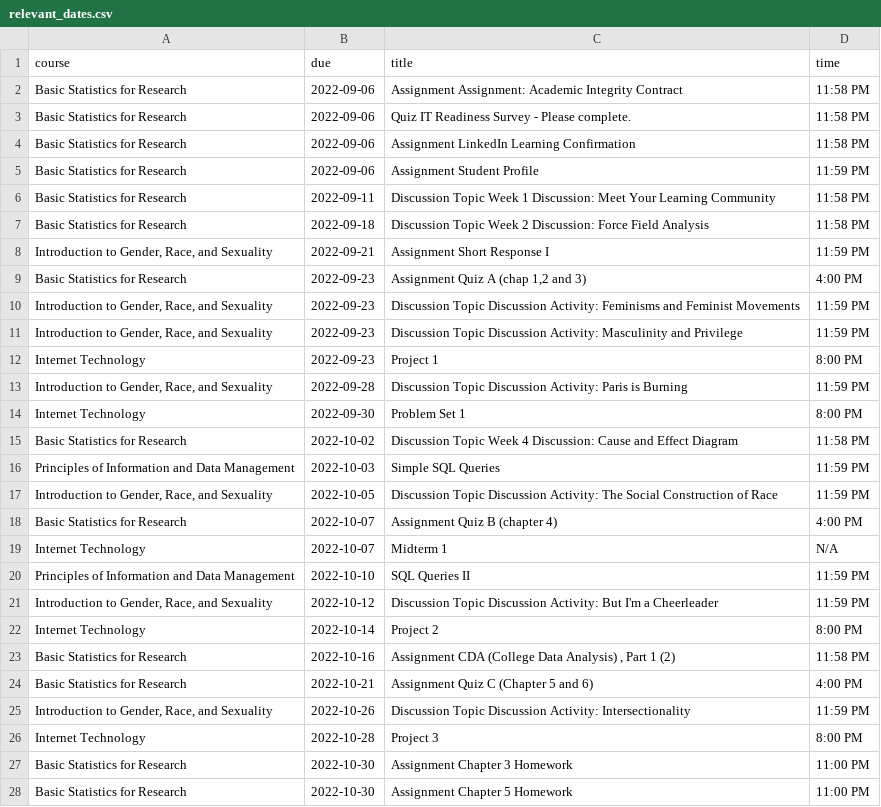
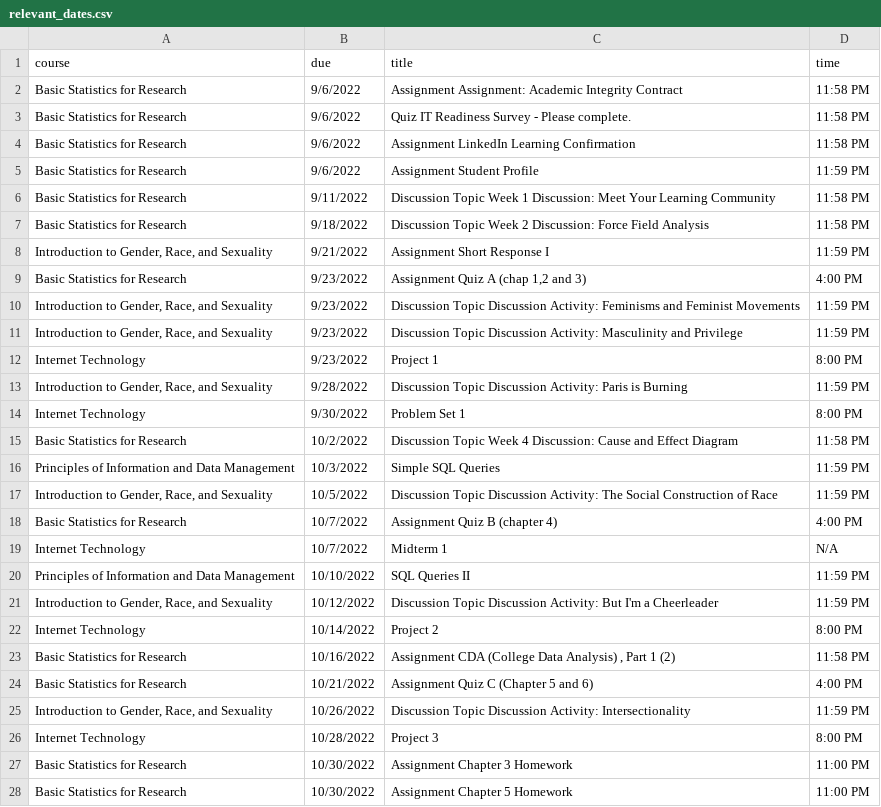
Before and after one commit to benwang2/obsidian-f22, a CSV file: Rutgers/2022 Fall/tables/relevant_dates.csv, drawn as a sheet; only a part is shown; the diff covers the shown part only.

```diff
--- a/Rutgers/2022 Fall/tables/relevant_dates.csv
+++ b/Rutgers/2022 Fall/tables/relevant_dates.csv
@@ -1,28 +1,28 @@
 course,due,title,time
-Basic Statistics for Research,2022-09-06,Assignment Assignment: Academic Integrity Contract,11:58 PM
-Basic Statistics for Research,2022-09-06,Quiz IT Readiness Survey - Please complete.,11:58 PM
-Basic Statistics for Research,2022-09-06,Assignment LinkedIn Learning Confirmation,11:58 PM
-Basic Statistics for Research,2022-09-06,Assignment Student Profile,11:59 PM
-Basic Statistics for Research,2022-09-11,Discussion Topic Week 1 Discussion: Meet Your Learning Community,11:58 PM
-Basic Statistics for Research,2022-09-18,Discussion Topic Week 2 Discussion: Force Field Analysis,11:58 PM
-"Introduction to Gender, Race, and Sexuality",2022-09-21,Assignment Short Response I,11:59 PM
-Basic Statistics for Research,2022-09-23,"Assignment Quiz A (chap 1,2 and 3)",4:00 PM
-"Introduction to Gender, Race, and Sexuality",2022-09-23,Discussion Topic Discussion Activity: Feminisms and Feminist Movements,11:59 PM
-"Introduction to Gender, Race, and Sexuality",2022-09-23,Discussion Topic Discussion Activity: Masculinity and Privilege,11:59 PM
-Internet Technology,2022-09-23,Project 1,8:00 PM
-"Introduction to Gender, Race, and Sexuality",2022-09-28,Discussion Topic Discussion Activity: Paris is Burning,11:59 PM
-Internet Technology,2022-09-30,Problem Set 1,8:00 PM
-Basic Statistics for Research,2022-10-02,Discussion Topic Week 4 Discussion: Cause and Effect Diagram,11:58 PM
-Principles of Information and Data Management,2022-10-03,Simple SQL Queries,11:59 PM
-"Introduction to Gender, Race, and Sexuality",2022-10-05,Discussion Topic Discussion Activity: The Social Construction of Race,11:59 PM
-Basic Statistics for Research,2022-10-07,Assignment Quiz B (chapter 4),4:00 PM
-Internet Technology,2022-10-07,Midterm 1,N/A
-Principles of Information and Data Management,2022-10-10,SQL Queries II,11:59 PM
-"Introduction to Gender, Race, and Sexuality",2022-10-12,Discussion Topic Discussion Activity: But I'm a Cheerleader,11:59 PM
-Internet Technology,2022-10-14,Project 2,8:00 PM
-Basic Statistics for Research,2022-10-16,"Assignment CDA (College Data Analysis) , Part 1 (2)",11:58 PM
-Basic Statistics for Research,2022-10-21,Assignment Quiz C (Chapter 5 and 6),4:00 PM
-"Introduction to Gender, Race, and Sexuality",2022-10-26,Discussion Topic Discussion Activity: Intersectionality,11:59 PM
-Internet Technology,2022-10-28,Project 3,8:00 PM
-Basic Statistics for Research,2022-10-30,Assignment Chapter 3 Homework,11:00 PM
-Basic Statistics for Research,2022-10-30,Assignment Chapter 5 Homework,11:00 PM
+Basic Statistics for Research,9/6/2022,Assignment Assignment: Academic Integrity Contract,11:58 PM
+Basic Statistics for Research,9/6/2022,Quiz IT Readiness Survey - Please complete.,11:58 PM
+Basic Statistics for Research,9/6/2022,Assignment LinkedIn Learning Confirmation,11:58 PM
+Basic Statistics for Research,9/6/2022,Assignment Student Profile,11:59 PM
+Basic Statistics for Research,9/11/2022,Discussion Topic Week 1 Discussion: Meet Your Learning Community,11:58 PM
+Basic Statistics for Research,9/18/2022,Discussion Topic Week 2 Discussion: Force Field Analysis,11:58 PM
+"Introduction to Gender, Race, and Sexuality",9/21/2022,Assignment Short Response I,11:59 PM
+Basic Statistics for Research,9/23/2022,"Assignment Quiz A (chap 1,2 and 3)",4:00 PM
+"Introduction to Gender, Race, and Sexuality",9/23/2022,Discussion Topic Discussion Activity: Feminisms and Feminist Movements,11:59 PM
+"Introduction to Gender, Race, and Sexuality",9/23/2022,Discussion Topic Discussion Activity: Masculinity and Privilege,11:59 PM
+Internet Technology,9/23/2022,Project 1,8:00 PM
+"Introduction to Gender, Race, and Sexuality",9/28/2022,Discussion Topic Discussion Activity: Paris is Burning,11:59 PM
+Internet Technology,9/30/2022,Problem Set 1,8:00 PM
+Basic Statistics for Research,10/2/2022,Discussion Topic Week 4 Discussion: Cause and Effect Diagram,11:58 PM
+Principles of Information and Data Management,10/3/2022,Simple SQL Queries,11:59 PM
+"Introduction to Gender, Race, and Sexuality",10/5/2022,Discussion Topic Discussion Activity: The Social Construction of Race,11:59 PM
+Basic Statistics for Research,10/7/2022,Assignment Quiz B (chapter 4),4:00 PM
+Internet Technology,10/7/2022,Midterm 1,N/A
+Principles of Information and Data Management,10/10/2022,SQL Queries II,11:59 PM
+"Introduction to Gender, Race, and Sexuality",10/12/2022,Discussion Topic Discussion Activity: But I'm a Cheerleader,11:59 PM
+Internet Technology,10/14/2022,Project 2,8:00 PM
+Basic Statistics for Research,10/16/2022,"Assignment CDA (College Data Analysis) , Part 1 (2)",11:58 PM
+Basic Statistics for Research,10/21/2022,Assignment Quiz C (Chapter 5 and 6),4:00 PM
+"Introduction to Gender, Race, and Sexuality",10/26/2022,Discussion Topic Discussion Activity: Intersectionality,11:59 PM
+Internet Technology,10/28/2022,Project 3,8:00 PM
+Basic Statistics for Research,10/30/2022,Assignment Chapter 3 Homework,11:00 PM
+Basic Statistics for Research,10/30/2022,Assignment Chapter 5 Homework,11:00 PM
```
Also changed, not shown: 33 edited cells elsewhere in this file, 2 other files.
